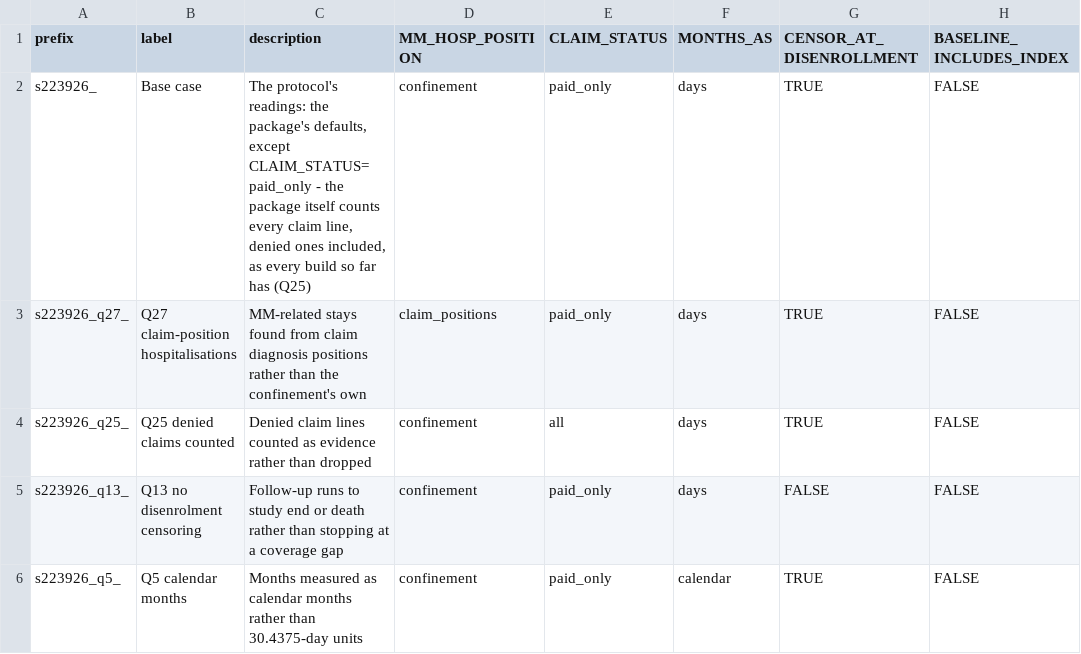
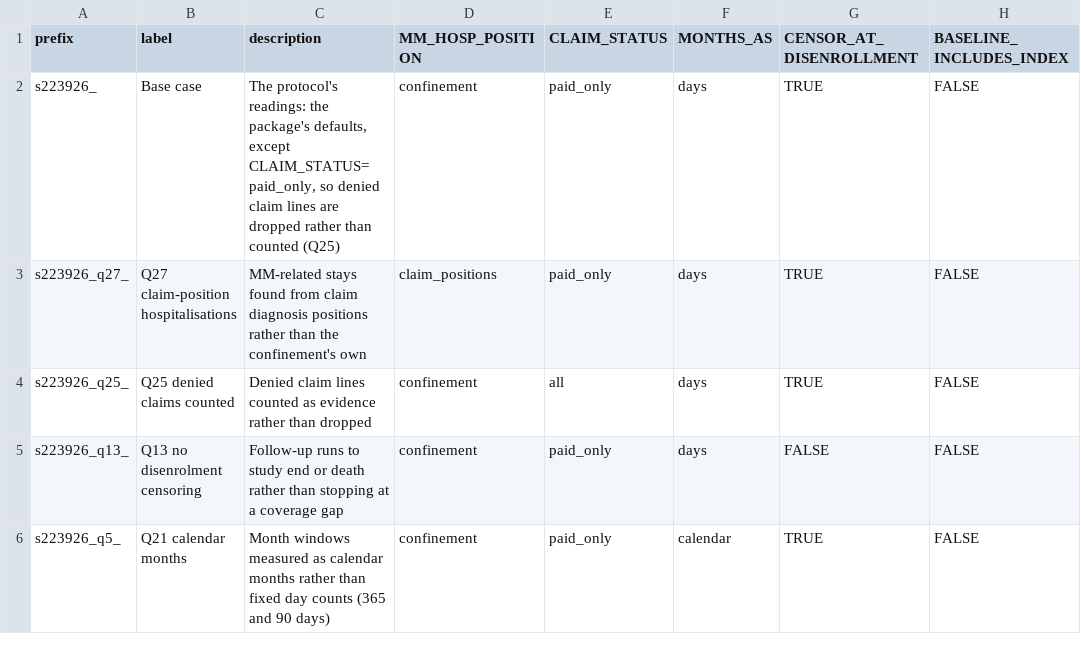
Before and after one commit to salzburry/julialot, a CSV file: Sep 16/dashboard/scenarios.csv, drawn as a sheet; only a part is shown; the diff names each change by its address in the sheet, - before the commit and + after, or states it on an @@ line.

```diff
--- a/Sep 16/dashboard/scenarios.csv
+++ b/Sep 16/dashboard/scenarios.csv
-C2 (description): …defaults, except CLAIM_STATUS=paid_only - the package itself counts every claim line, denied ones included, as every build so far has (Q25)
+C2 (description): …defaults, except CLAIM_STATUS=paid_only, so denied claim lines are dropped rather than counted (Q25)
-B6 (label): Q5 calendar months
+B6 (label): Q21 calendar months
-C6 (description): Months measured as calendar months rather than 30.4375-day units
+C6 (description): Month windows measured as calendar months rather than fixed day counts (365 and 90 days)
```
Also changed, not shown: 28 other files.
